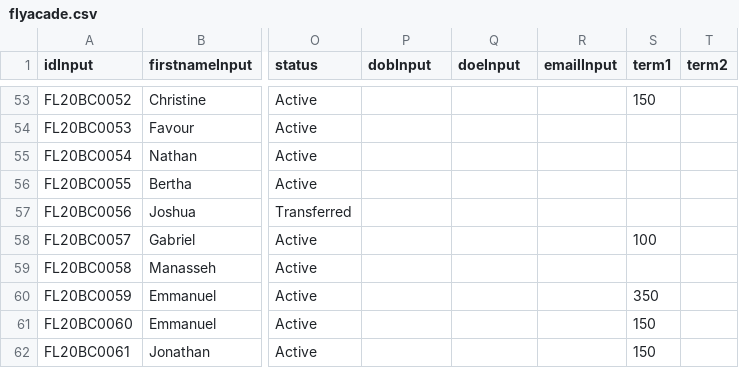
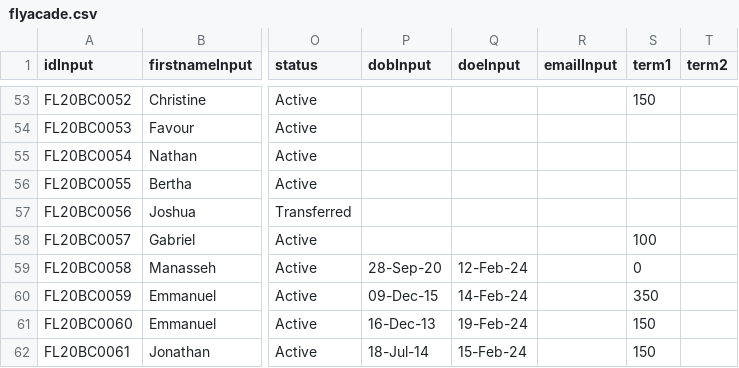
Before and after one commit to clintonmbaso/flyacade, a CSV file: flyacade.csv, drawn as a sheet; only a part is shown, gaps mark what is left out; the diff names each change by its address in the sheet, - before the commit and + after, or states it on an @@ line.

Commit message:
Update flyacade.csv

```diff
--- a/flyacade.csv
+++ b/flyacade.csv
-P59 (dobInput): (empty)
+P59 (dobInput): 28-Sep-20
-Q59 (doeInput): (empty)
+Q59 (doeInput): 12-Feb-24
-S59 (term1): (empty)
+S59 (term1): 0
-P60 (dobInput): (empty)
+P60 (dobInput): 09-Dec-15
-Q60 (doeInput): (empty)
+Q60 (doeInput): 14-Feb-24
-P61 (dobInput): (empty)
+P61 (dobInput): 16-Dec-13
-Q61 (doeInput): (empty)
+Q61 (doeInput): 19-Feb-24
-P62 (dobInput): (empty)
+P62 (dobInput): 18-Jul-14
-Q62 (doeInput): (empty)
+Q62 (doeInput): 15-Feb-24
```
